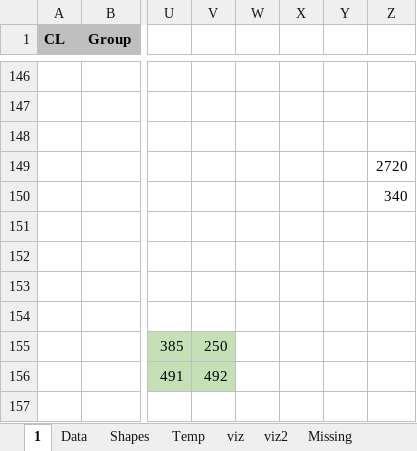
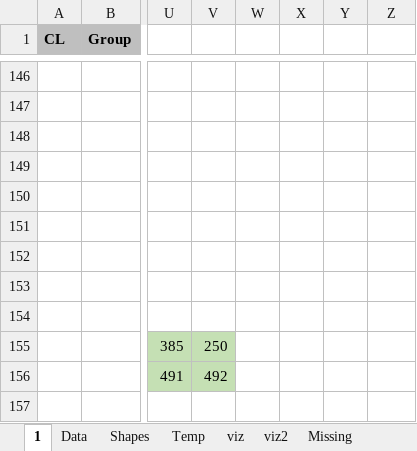
Before and after one commit to Dpst94/MGen, an Excel workbook: MGen/configs/rules2/rules2.xlsm, sheet 1, drawn as a sheet; only a part is shown, gaps mark what is left out; values as stored, in another font and other column widths than the file's, no borders; charts and pictures not drawn; the diff names each change by its address in the sheet, - before the commit and + after, or states it on an @@ line.

```diff
--- a/MGen/configs/rules2/rules2.xlsm (sheet 1)
+++ b/MGen/configs/rules2/rules2.xlsm (sheet 1)
-Z149: 2720
+Z149: (empty)
-Z150: 340
+Z150: (empty)
```
Also changed, not shown: sheet Data, sheet Shapes, charts or pictures, 5 other files.
